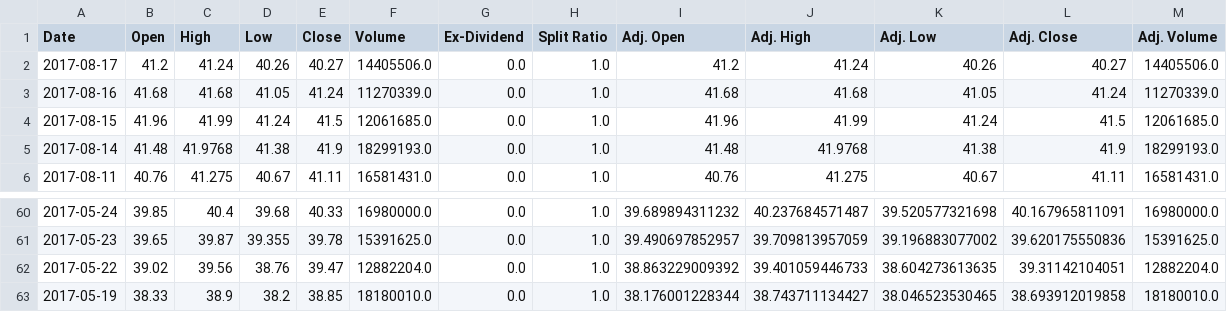
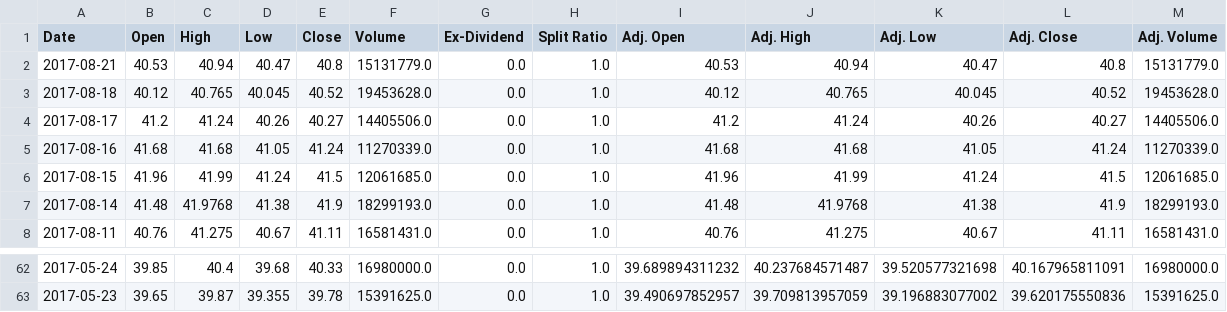
Before and after one commit to taquayle/YodleeConnect, a CSV file: storage/stockdata/CMCSA.csv, drawn as a sheet; only a part is shown, gaps mark what is left out; removed rows and columns are numbered as before the commit, all else as after; the diff names each change by its address in the sheet, - before the commit and + after, or states it on an @@ line.

```diff
--- a/storage/stockdata/CMCSA.csv
+++ b/storage/stockdata/CMCSA.csv
+row 2: 2017-08-21 | 40.53 | 40.94 | 40.47 | 40.8 | 15131779.0 | 0.0 | 1.0 | 40.53 | 40.94 | 40.47 | 40.8 | 15131779.0
+row 3: 2017-08-18 | 40.12 | 40.765 | 40.045 | 40.52 | 19453628.0 | 0.0 | 1.0 | 40.12 | 40.765 | 40.045 | 40.52 | 19453628.0
-row 62: 2017-05-22 | 39.02 | 39.56 | 38.76 | 39.47 | 12882204.0 | 0.0 | 1.0 | 38.863229009392 | 39.401059446733 | 38.604273613635 | 39.31142104051 | 12882204.0
-row 63: 2017-05-19 | 38.33 | 38.9 | 38.2 | 38.85 | 18180010.0 | 0.0 | 1.0 | 38.176001228344 | 38.743711134427 | 38.046523530465 | 38.693912019858 | 18180010.0
```
Also changed, not shown: storage/stockdata/AMZN.csv, storage/stockdata/CHTR.csv, 48 other files.
